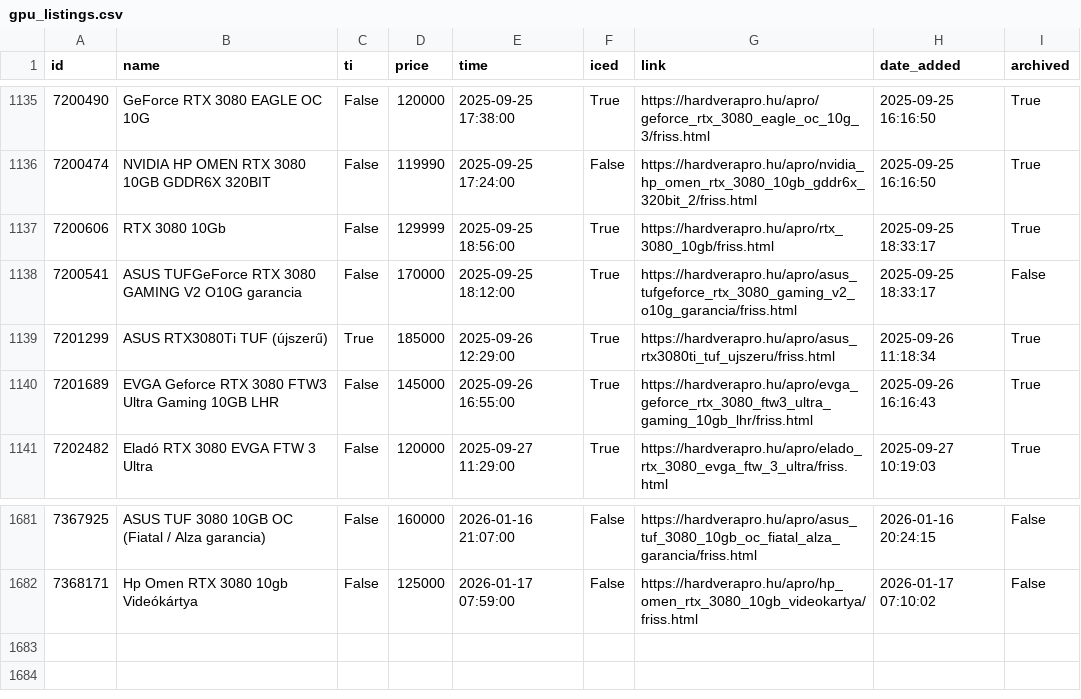
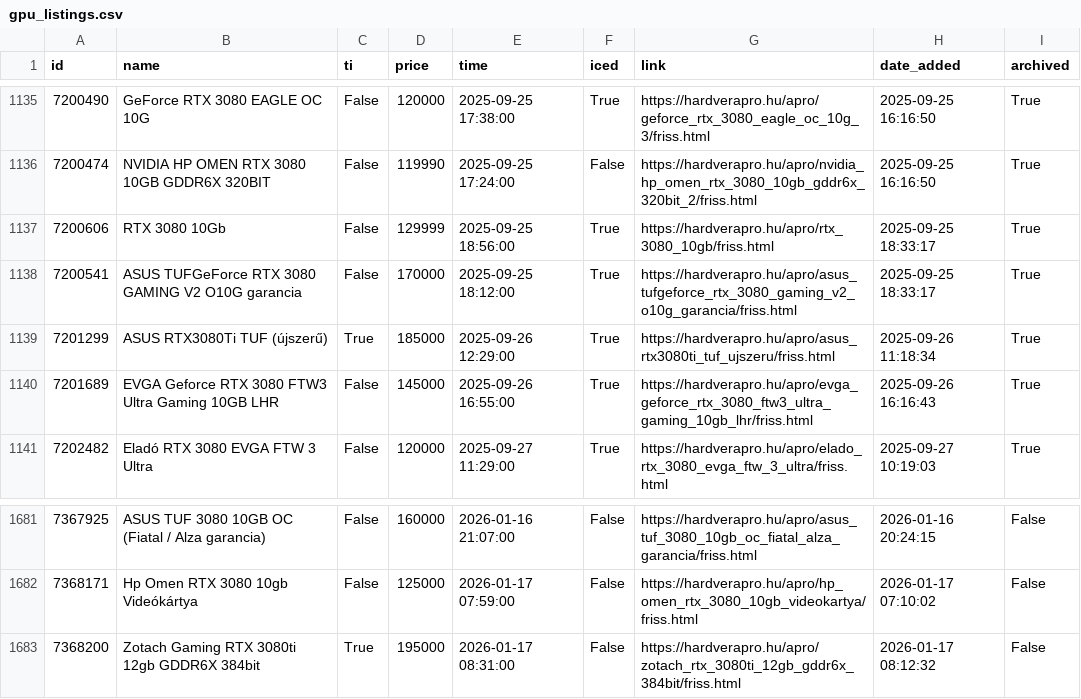
Before and after one commit to leviipope/scraping_hardverapro, a CSV file: gpu_listings.csv, drawn as a sheet; only a part is shown, gaps mark what is left out.

```diff
--- a/gpu_listings.csv
+++ b/gpu_listings.csv
@@ -1137,3 +1137,3 @@ id,name,ti,price,time,iced,link,date_added,archived
 7200606,RTX 3080 10Gb,False,129999,2025-09-25 18:56:00,True,https://hardverapro.hu/apro/rtx_3080_10gb/friss.html,2025-09-25 18:33:17,True
-7200541,ASUS TUFGeForce RTX 3080 GAMING V2 O10G garancia,False,170000,2025-09-25 18:12:00,True,https://hardverapro.hu/apro/asus_tufgeforce_rtx_3080_gaming_v2_o10g_garancia/friss.html,2025-09-25 18:33:17,False
+7200541,ASUS TUFGeForce RTX 3080 GAMING V2 O10G garancia,False,170000,2025-09-25 18:12:00,True,https://hardverapro.hu/apro/asus_tufgeforce_rtx_3080_gaming_v2_o10g_garancia/friss.html,2025-09-25 18:33:17,True
 7201299,ASUS RTX3080Ti TUF (újszerű),True,185000,2025-09-26 12:29:00,True,https://hardverapro.hu/apro/asus_rtx3080ti_tuf_ujszeru/friss.html,2025-09-26 11:18:34,True
@@ -1682 +1682,2 @@ id,name,ti,price,time,iced,link,date_added,archived
 7368171,Hp Omen RTX 3080 10gb Videókártya,False,125000,2026-01-17 07:59:00,False,https://hardverapro.hu/apro/hp_omen_rtx_3080_10gb_videokartya/friss.html,2026-01-17 07:10:02,False
+7368200,Zotach Gaming RTX 3080ti 12gb GDDR6X 384bit,True,195000,2026-01-17 08:31:00,False,https://hardverapro.hu/apro/zotach_rtx_3080ti_12gb_gddr6x_384bit/friss.html,2026-01-17 08:12:32,False
```
Also changed, not shown: 1 other file.
